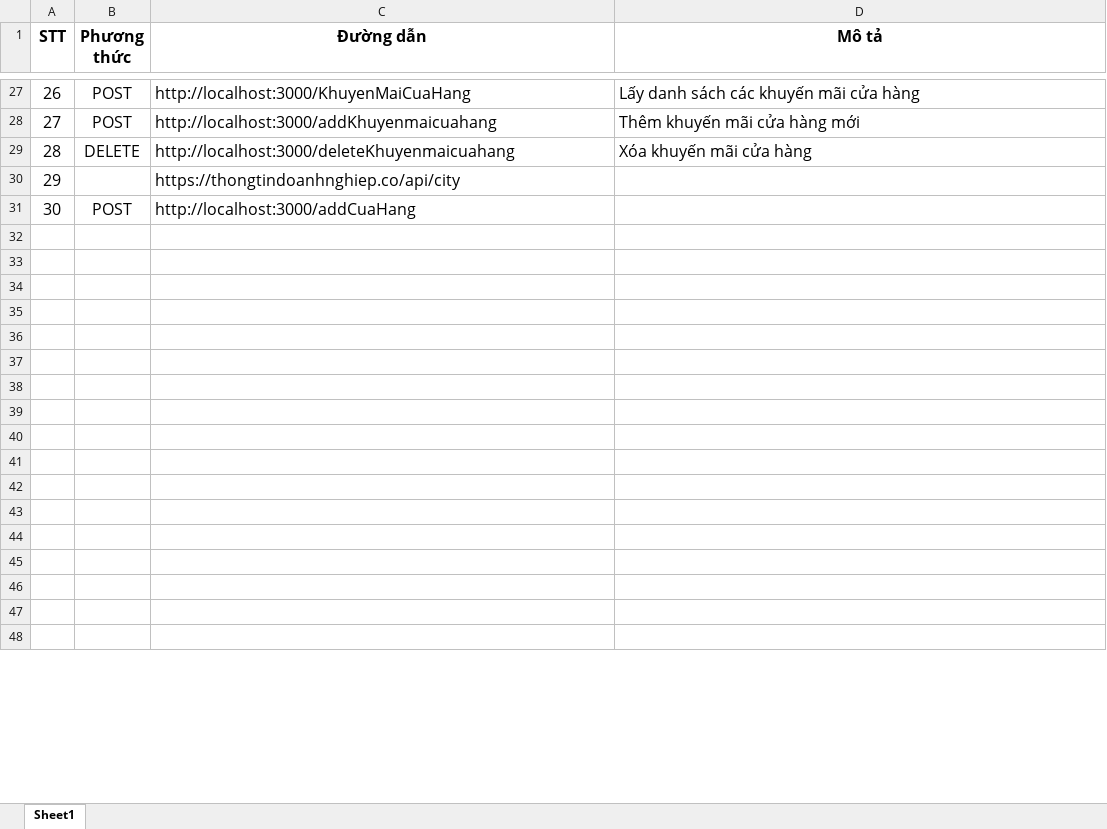
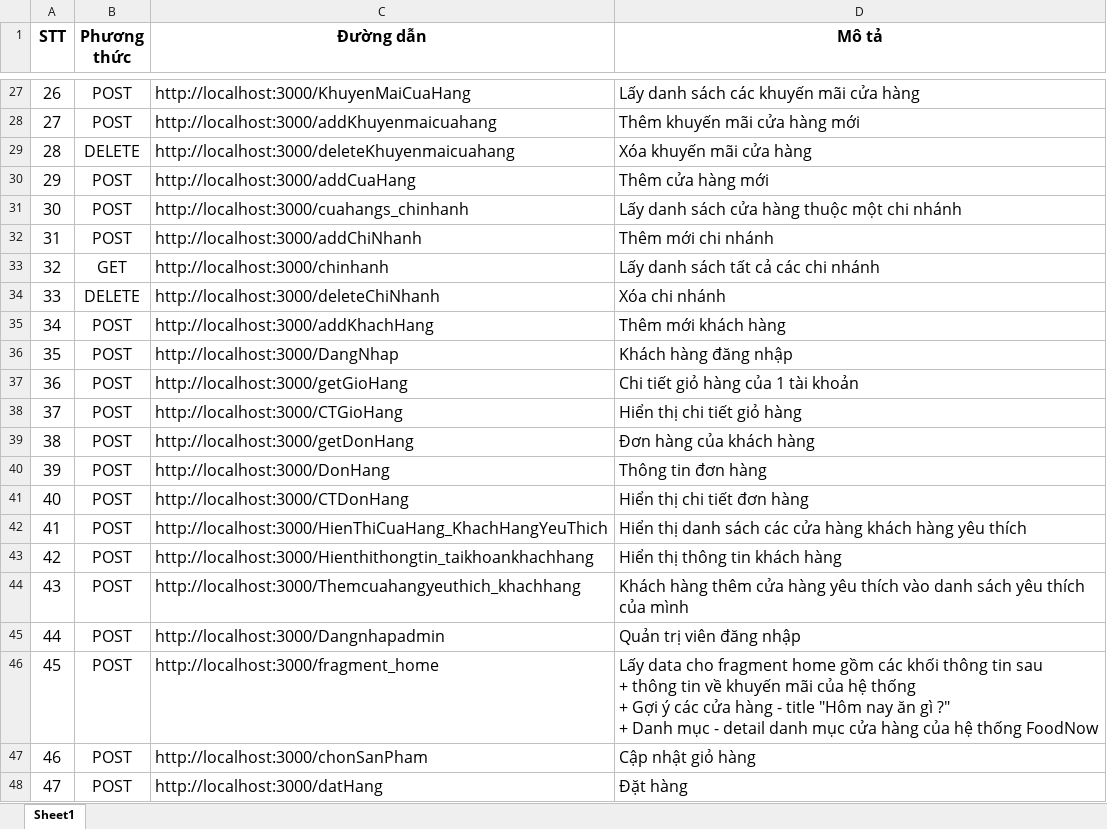
Before and after one commit to kieuhuuthanh23698/FoodNow, an Excel workbook: API.xlsx, sheet Sheet1, drawn as a sheet; only a part is shown, gaps mark what is left out; the shorter side is filled out with more unchanged rows; values as stored, in another font and other column widths than the file's, no borders; removed rows and columns are numbered as before the commit, all else as after; ↵ is a line break in a cell; the diff covers the shown part only; the diff names each change by its address in the sheet, - before the commit and + after, or states it on an @@ line.

```diff
--- a/API.xlsx (sheet Sheet1)
+++ b/API.xlsx (sheet Sheet1)
-row 30: 29 |  | https://thongtindoanhnghiep.co/api/city
@@ column A (STT) renumbered between rows 30 and 83 @@
-D30 (Mô tả): (empty)
+D30 (Mô tả): Thêm cửa hàng mới
+row 31: 30 | POST | http://localhost:3000/cuahangs_chinhanh | Lấy danh sách cửa hàng thuộc một chi nhánh
+row 32: 31 | POST | http://localhost:3000/addChiNhanh | Thêm mới chi nhánh
+row 33: 32 | GET | http://localhost:3000/chinhanh | Lấy danh sách tất cả các chi nhánh
+row 34: 33 | DELETE | http://localhost:3000/deleteChiNhanh | Xóa chi nhánh
+row 35: 34 | POST | http://localhost:3000/addKhachHang | Thêm mới khách hàng
+row 36: 35 | POST | http://localhost:3000/DangNhap | Khách hàng đăng nhập
+row 37: 36 | POST | http://localhost:3000/getGioHang | Chi tiết giỏ hàng của 1 tài khoản
+row 38: 37 | POST | http://localhost:3000/CTGioHang | Hiển thị chi tiết giỏ hàng
+row 39: 38 | POST | http://localhost:3000/getDonHang | Đơn hàng của khách hàng
+row 40: 39 | POST | http://localhost:3000/DonHang | Thông tin đơn hàng
+row 41: 40 | POST | http://localhost:3000/CTDonHang | Hiển thị chi tiết đơn hàng
+row 42: 41 | POST | http://localhost:3000/HienThiCuaHang_KhachHangYeuThich | Hiển thị danh sách các cửa hàng khách hàng yêu thích
+row 43: 42 | POST | http://localhost:3000/Hienthithongtin_taikhoankhachhang | Hiển thị thông tin khách hàng
+row 44: 43 | POST | http://localhost:3000/Themcuahangyeuthich_khachhang | Khách hàng thêm cửa hàng yêu thích vào danh sách yêu thích của mình
+row 45: 44 | POST | http://localhost:3000/Dangnhapadmin | Quản trị viên đăng nhập
+row 46: 45 | POST | http://localhost:3000/fragment_home | Lấy data cho fragment home gồm các khối thông tin sau ↵ + thông tin về khuyến mãi của hệ thống ↵ + Gợi ý các cửa hàng - title "Hôm nay ăn gì ?" ↵ + Danh mục - detail danh mục cửa hàng của hệ thống FoodNow
+row 47: 46 | POST | http://localhost:3000/chonSanPham | Cập nhật giỏ hàng
+row 48: 47 | POST | http://localhost:3000/datHang | Đặt hàng
```
Also changed, not shown: 39 added rows and merged cells elsewhere in this sheet, 25 other files.
